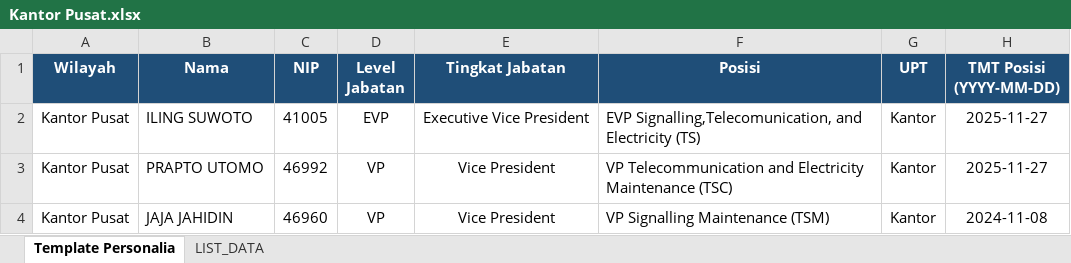
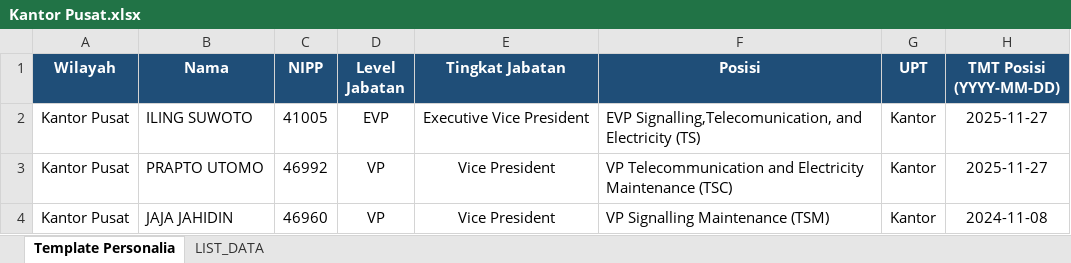
Before and after one commit to sanusizulfirmanlubis/mb52-data, an Excel workbook: data/personalia/Kantor Pusat.xlsx, sheet Template Personalia, drawn as a sheet; only a part is shown; values as stored, in another font and other column widths than the file's, no borders; the diff names each change by its address in the sheet, - before the commit and + after, or states it on an @@ line.

Commit message:
Add files via upload

```diff
--- a/data/personalia/Kantor Pusat.xlsx (sheet Template Personalia)
+++ b/data/personalia/Kantor Pusat.xlsx (sheet Template Personalia)
-C1: NIP
+C1: NIPP
```
